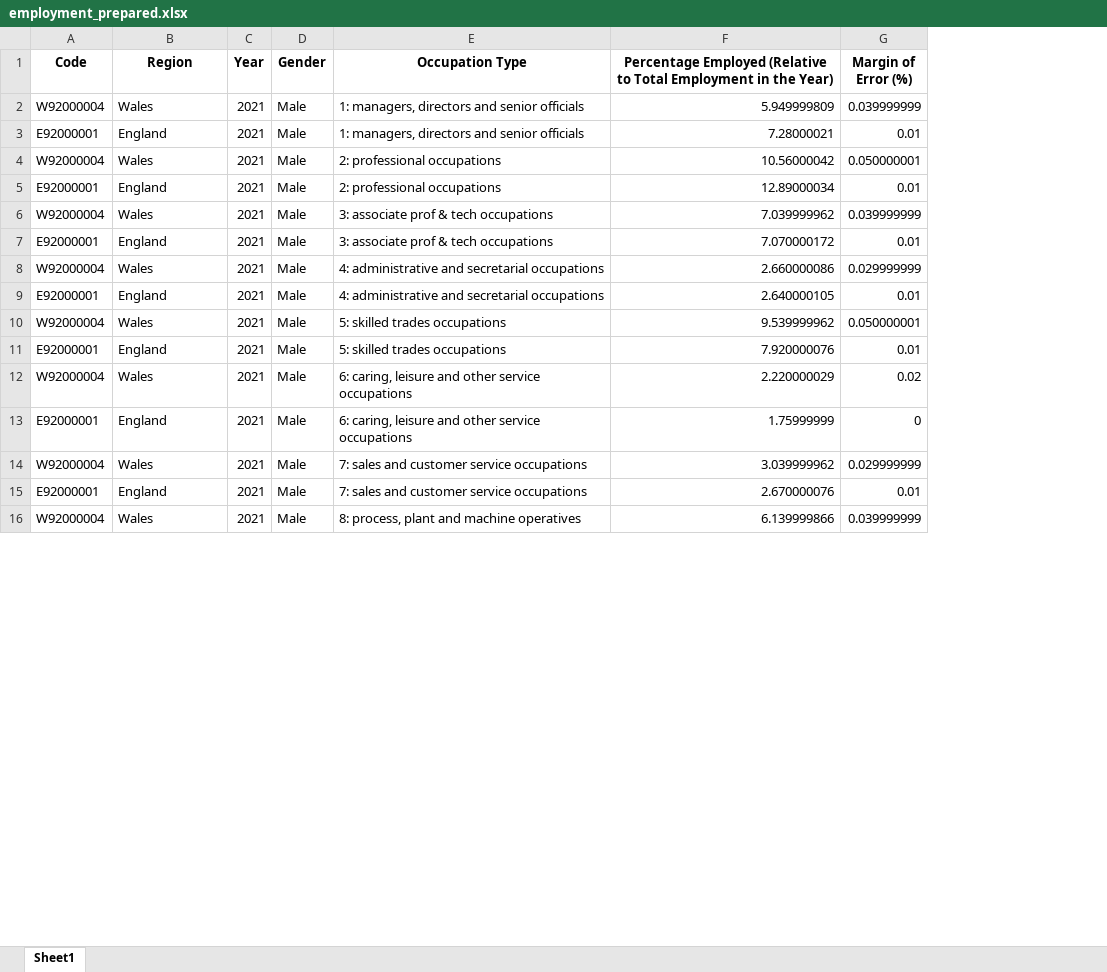
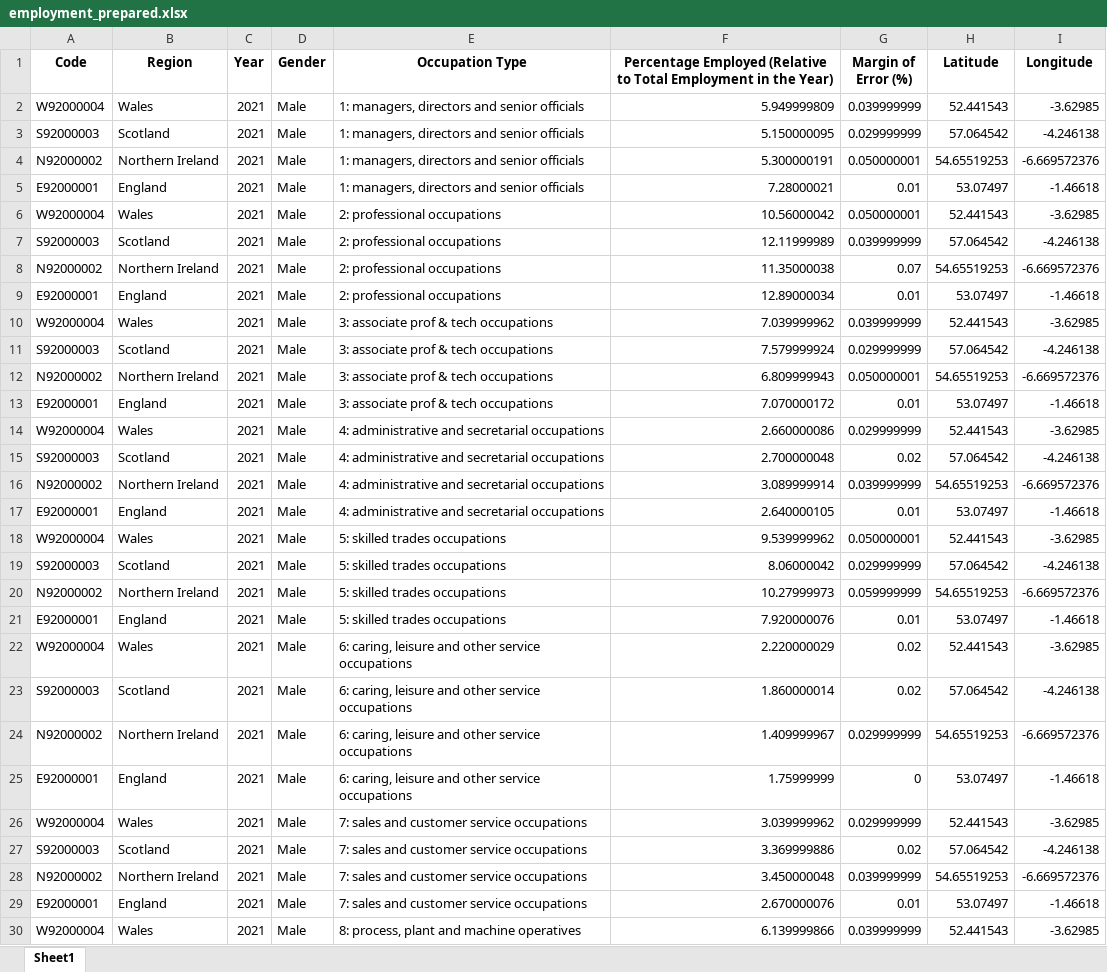
Before and after one commit to ucl-comp0035/comp0034-cw-catalinatan, an Excel workbook: data/employment_prepared.xlsx, sheet Sheet1, drawn as a sheet; only a part is shown; values as stored, in another font and other column widths than the file's, no borders; addresses are those after the commit; the diff covers the shown part only; the diff names each change by its address in the sheet, - before the commit and + after, or states it on an @@ line.

```diff
--- a/data/employment_prepared.xlsx (sheet Sheet1)
+++ b/data/employment_prepared.xlsx (sheet Sheet1)
+column H (Latitude), row 2: 52.441543; rows 5-6: 53.07497 | 52.441543; rows 9-10: 53.07497 | 52.441543; rows 13-14: 53.07497 | 52.441543; rows 17-18: 53.07497 | 52.441543; rows 21-22: 53.07497 | 52.441543; rows 25-26: 53.07497 | 52.441543; rows 29-30: 53.07497 | 52.441543
+column I (Longitude), row 2: -3.62985; rows 5-6: -1.46618 | -3.62985; rows 9-10: -1.46618 | -3.62985; rows 13-14: -1.46618 | -3.62985; rows 17-18: -1.46618 | -3.62985; rows 21-22: -1.46618 | -3.62985; rows 25-26: -1.46618 | -3.62985; rows 29-30: -1.46618 | -3.62985
+row 3: S92000003 | Scotland | 2021 | Male | 1: managers, directors and senior officials | 5.150000095 | 0.029999999 | 57.064542 | -4.246138
+row 4: N92000002 | Northern Ireland | 2021 | Male | 1: managers, directors and senior officials | 5.300000191 | 0.050000001 | 54.65519253 | -6.669572376
+row 7: S92000003 | Scotland | 2021 | Male | 2: professional occupations | 12.11999989 | 0.039999999 | 57.064542 | -4.246138
+row 8: N92000002 | Northern Ireland | 2021 | Male | 2: professional occupations | 11.35000038 | 0.07 | 54.65519253 | -6.669572376
+row 11: S92000003 | Scotland | 2021 | Male | 3: associate prof & tech occupations | 7.579999924 | 0.029999999 | 57.064542 | -4.246138
+row 12: N92000002 | Northern Ireland | 2021 | Male | 3: associate prof & tech occupations | 6.809999943 | 0.050000001 | 54.65519253 | -6.669572376
+row 15: S92000003 | Scotland | 2021 | Male | 4: administrative and secretarial occupations | 2.700000048 | 0.02 | 57.064542 | -4.246138
+row 16: N92000002 | Northern Ireland | 2021 | Male | 4: administrative and secretarial occupations | 3.089999914 | 0.039999999 | 54.65519253 | -6.669572376
+row 19: S92000003 | Scotland | 2021 | Male | 5: skilled trades occupations | 8.06000042 | 0.029999999 | 57.064542 | -4.246138
+row 20: N92000002 | Northern Ireland | 2021 | Male | 5: skilled trades occupations | 10.27999973 | 0.059999999 | 54.65519253 | -6.669572376
+row 23: S92000003 | Scotland | 2021 | Male | 6: caring, leisure and other service occupations | 1.860000014 | 0.02 | 57.064542 | -4.246138
+row 24: N92000002 | Northern Ireland | 2021 | Male | 6: caring, leisure and other service occupations | 1.409999967 | 0.029999999 | 54.65519253 | -6.669572376
+row 27: S92000003 | Scotland | 2021 | Male | 7: sales and customer service occupations | 3.369999886 | 0.02 | 57.064542 | -4.246138
+row 28: N92000002 | Northern Ireland | 2021 | Male | 7: sales and customer service occupations | 3.450000048 | 0.039999999 | 54.65519253 | -6.669572376
```
Also changed, not shown: 94 added rows elsewhere in this sheet, 2 other files.
